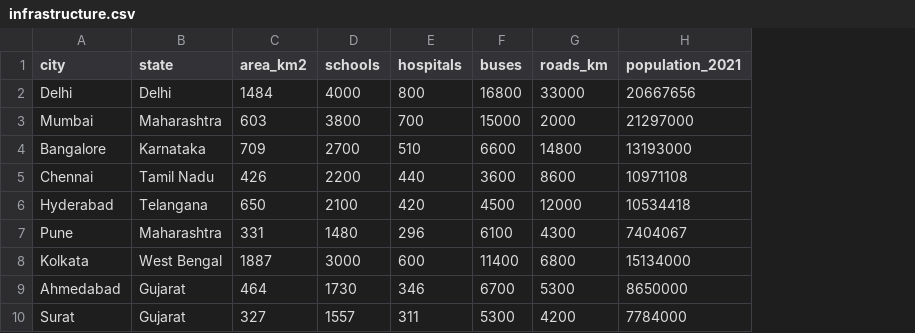
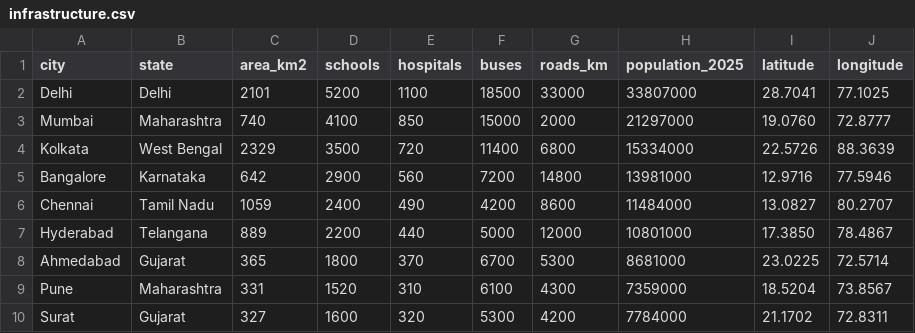
Before and after one commit to umeshf15galaxy-droid/idp-project, a CSV file: data/infrastructure.csv, drawn as a sheet; only a part is shown; removed rows and columns are numbered as before the commit, all else as after; the diff covers the shown part only; the diff names each change by its address in the sheet, - before the commit and + after, or states it on an @@ line.

```diff
--- a/data/infrastructure.csv
+++ b/data/infrastructure.csv
-column H (population_2021), rows 2-7: 20667656 | 21297000 | 13193000 | 10971108 | 10534418 | 7404067; row 10: 7784000
+column H (population_2025), rows 2-3: 33807000 | 21297000; rows 5-7: 13981000 | 11484000 | 10801000; rows 9-10: 7359000 | 7784000
+column I (latitude), rows 2-3: 28.7041 | 19.0760; rows 5-7: 12.9716 | 13.0827 | 17.3850; rows 9-10: 18.5204 | 21.1702
+column J (longitude), rows 2-3: 77.1025 | 72.8777; rows 5-7: 77.5946 | 80.2707 | 78.4867; rows 9-10: 73.8567 | 72.8311
-C2 (area_km2): 1484
+C2 (area_km2): 2101
-D2 (schools): 4000
+D2 (schools): 5200
-E2 (hospitals): 800
+E2 (hospitals): 1100
-F2 (buses): 16800
+F2 (buses): 18500
-C3 (area_km2): 603
+C3 (area_km2): 740
-D3 (schools): 3800
+D3 (schools): 4100
-E3 (hospitals): 700
+E3 (hospitals): 850
+row 4: Kolkata | West Bengal | 2329 | 3500 | 720 | 11400 | 6800 | 15334000 | 22.5726 | 88.3639
-C5 (area_km2): 709
+C5 (area_km2): 642
-D5 (schools): 2700
+D5 (schools): 2900
-E5 (hospitals): 510
+E5 (hospitals): 560
-F5 (buses): 6600
+F5 (buses): 7200
-C6 (area_km2): 426
+C6 (area_km2): 1059
-D6 (schools): 2200
+D6 (schools): 2400
-E6 (hospitals): 440
+E6 (hospitals): 490
-F6 (buses): 3600
+F6 (buses): 4200
-C7 (area_km2): 650
+C7 (area_km2): 889
-D7 (schools): 2100
+D7 (schools): 2200
-E7 (hospitals): 420
+E7 (hospitals): 440
-F7 (buses): 4500
+F7 (buses): 5000
+row 8: Ahmedabad | Gujarat | 365 | 1800 | 370 | 6700 | 5300 | 8681000 | 23.0225 | 72.5714
-D9 (schools): 1480
+D9 (schools): 1520
-E9 (hospitals): 296
+E9 (hospitals): 310
-row 8: Kolkata | West Bengal | 1887 | 3000 | 600 | 11400 | 6800 | 15134000
-row 9: Ahmedabad | Gujarat | 464 | 1730 | 346 | 6700 | 5300 | 8650000
-D10 (schools): 1557
+D10 (schools): 1600
-E10 (hospitals): 311
+E10 (hospitals): 320
```
Also changed, not shown: 1 added row, 1 removed row and 15 edited cells elsewhere in this file, data/population.csv, 16 other files.
